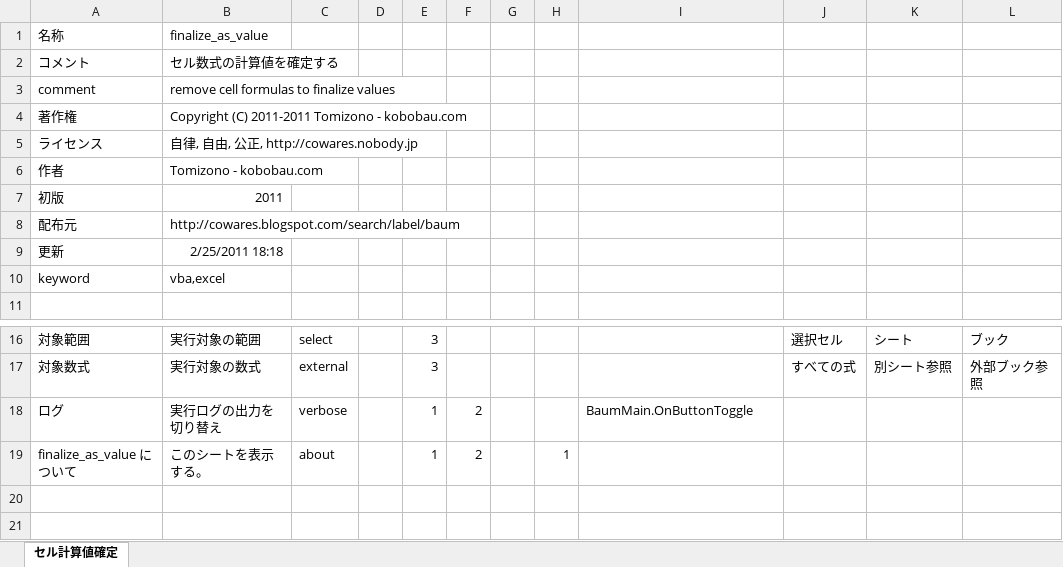
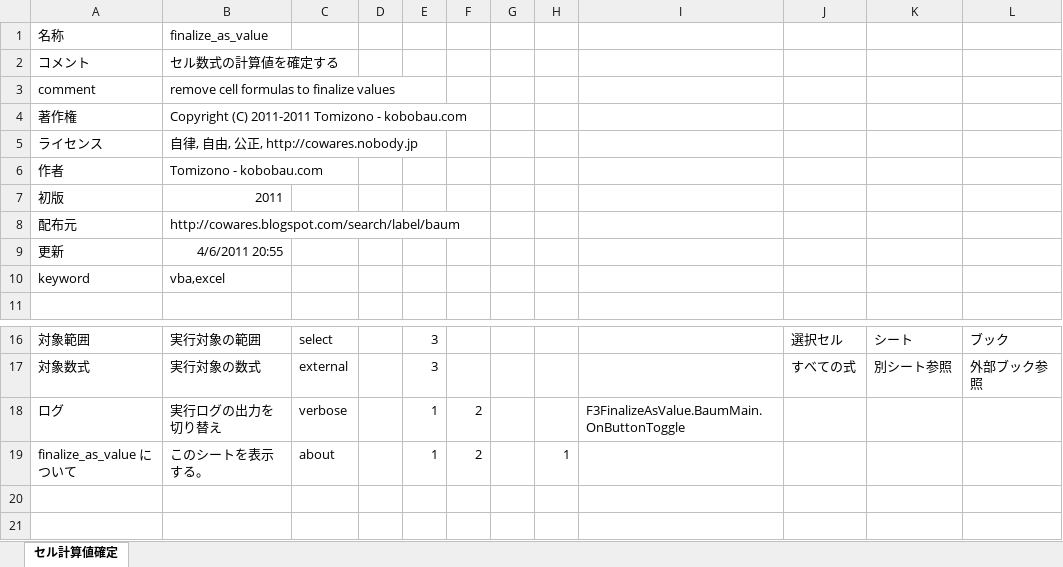
Before and after one commit to osubera/cowares-excel-hello, an Excel workbook: contributed/baum/finalize_as_value/finalize_as_value.xlsm, sheet セル計算値確定, drawn as a sheet; only a part is shown, gaps mark what is left out; values as stored, in another font and other column widths than the file's, no borders; charts and pictures not drawn; the diff names each change by its address in the sheet, - before the commit and + after, or states it on an @@ line.

Commit message:
update baum finalize_as_value and book_tab excel 2007 books and addins

```diff
--- a/contributed/baum/finalize_as_value/finalize_as_value.xlsm (sheet セル計算値確定)
+++ b/contributed/baum/finalize_as_value/finalize_as_value.xlsm (sheet セル計算値確定)
-B9 (finalize_as_value): 2/25/2011 18:18
+B9 (finalize_as_value): 4/6/2011 20:55
-I18: BaumMain.OnButtonToggle
+I18: F3FinalizeAsValue.BaumMain.OnButtonToggle
```
Also changed, not shown: contributed/baum/book_tab/book_tab.xlsm, 2 other files.
